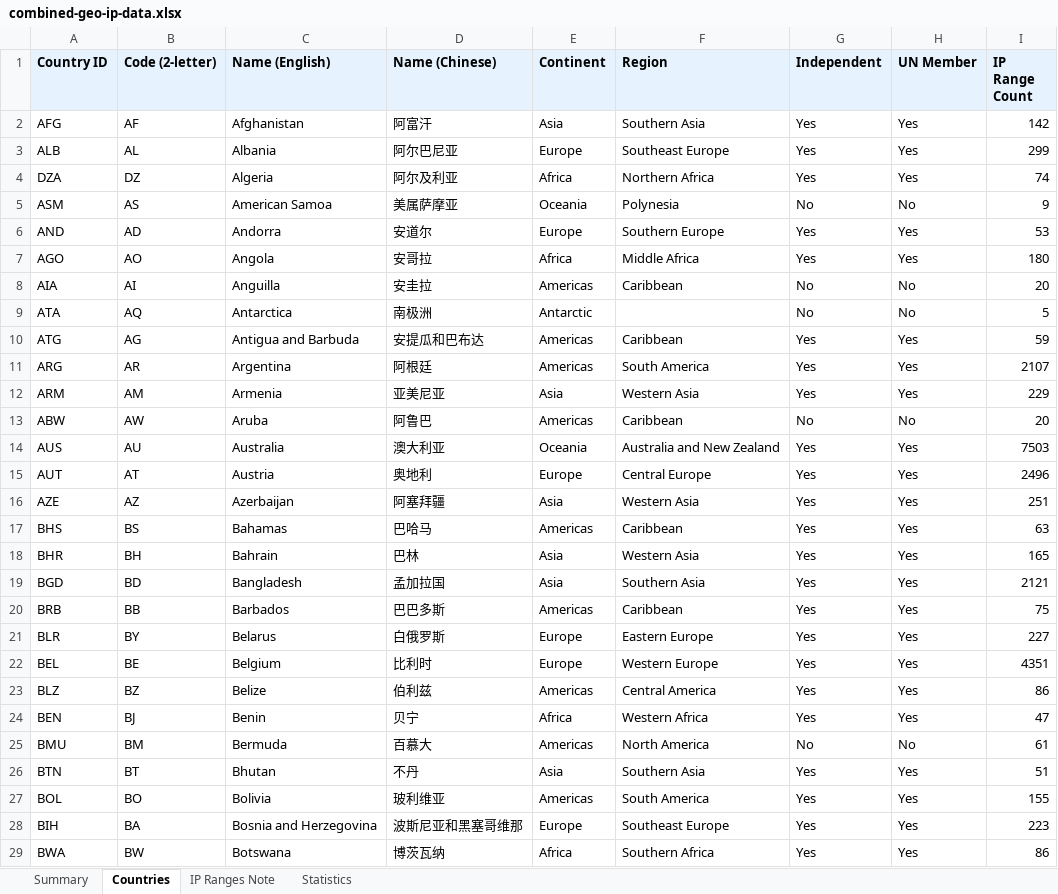
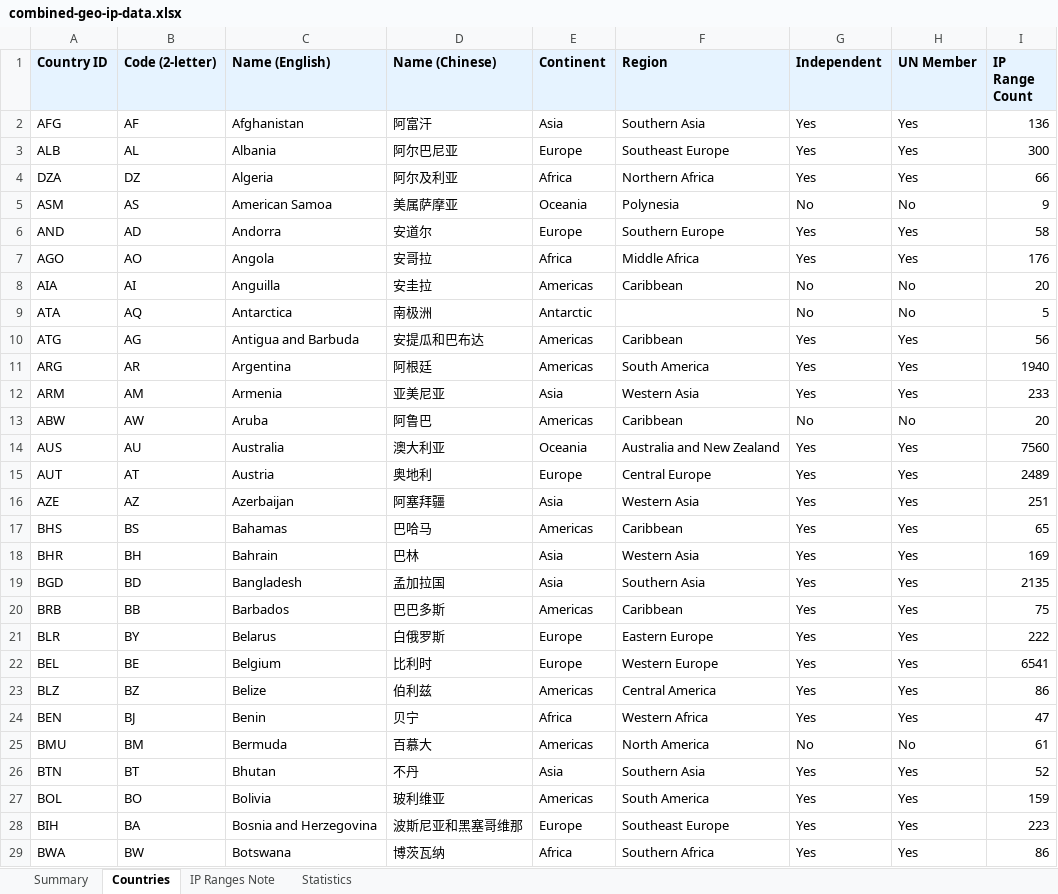
Before and after one commit to Fog3211/geo-ip-generator, an Excel workbook: data/combined-geo-ip-data.xlsx, sheet Countries, drawn as a sheet; only a part is shown; values as stored, in another font and other column widths than the file's, no borders; the diff covers the shown part only; the diff names each change by its address in the sheet, - before the commit and + after, or states it on an @@ line.

```diff
--- a/data/combined-geo-ip-data.xlsx (sheet Countries)
+++ b/data/combined-geo-ip-data.xlsx (sheet Countries)
-I2 (IP Range Count): 142
+I2 (IP Range Count): 136
-I3 (IP Range Count): 299
+I3 (IP Range Count): 300
-I4 (IP Range Count): 74
+I4 (IP Range Count): 66
-I6 (IP Range Count): 53
+I6 (IP Range Count): 58
-I7 (IP Range Count): 180
+I7 (IP Range Count): 176
-I10 (IP Range Count): 59
+I10 (IP Range Count): 56
-I11 (IP Range Count): 2107
+I11 (IP Range Count): 1940
-I12 (IP Range Count): 229
+I12 (IP Range Count): 233
-I14 (IP Range Count): 7503
+I14 (IP Range Count): 7560
-I15 (IP Range Count): 2496
+I15 (IP Range Count): 2489
-I17 (IP Range Count): 63
+I17 (IP Range Count): 65
-I18 (IP Range Count): 165
+I18 (IP Range Count): 169
-I19 (IP Range Count): 2121
+I19 (IP Range Count): 2135
-I21 (IP Range Count): 227
+I21 (IP Range Count): 222
-I22 (IP Range Count): 4351
+I22 (IP Range Count): 6541
-I26 (IP Range Count): 51
+I26 (IP Range Count): 52
-I27 (IP Range Count): 155
+I27 (IP Range Count): 159
```
Also changed, not shown: 162 edited cells elsewhere in this sheet, sheet Statistics, sheet Summary, sheet IP Ranges Note, 6 other files.
